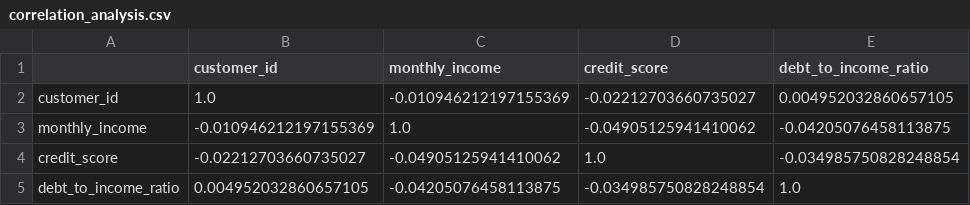
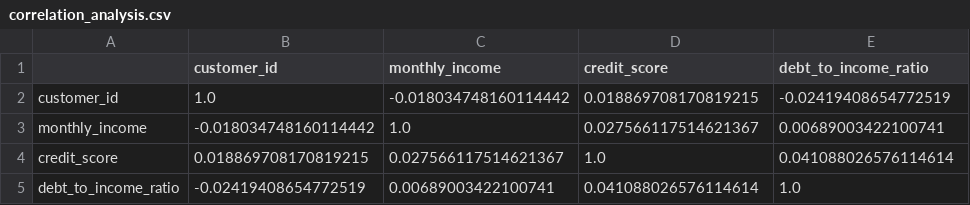
Before and after one commit to lilyokyoung/customer_segmentation, a CSV file: data/output/correlation_analysis.csv, drawn as a sheet.

```diff
--- a/data/output/correlation_analysis.csv
+++ b/data/output/correlation_analysis.csv
@@ -1,5 +1,5 @@
 ,customer_id,monthly_income,credit_score,debt_to_income_ratio
-customer_id,1.0,-0.010946212197155369,-0.02212703660735027,0.004952032860657105
-monthly_income,-0.010946212197155369,1.0,-0.04905125941410062,-0.04205076458113875
-credit_score,-0.02212703660735027,-0.04905125941410062,1.0,-0.034985750828248854
-debt_to_income_ratio,0.004952032860657105,-0.04205076458113875,-0.034985750828248854,1.0
+customer_id,1.0,-0.018034748160114442,0.018869708170819215,-0.02419408654772519
+monthly_income,-0.018034748160114442,1.0,0.027566117514621367,0.00689003422100741
+credit_score,0.018869708170819215,0.027566117514621367,1.0,0.041088026576114614
+debt_to_income_ratio,-0.02419408654772519,0.00689003422100741,0.041088026576114614,1.0
```
Also changed, not shown: 11 other files.
